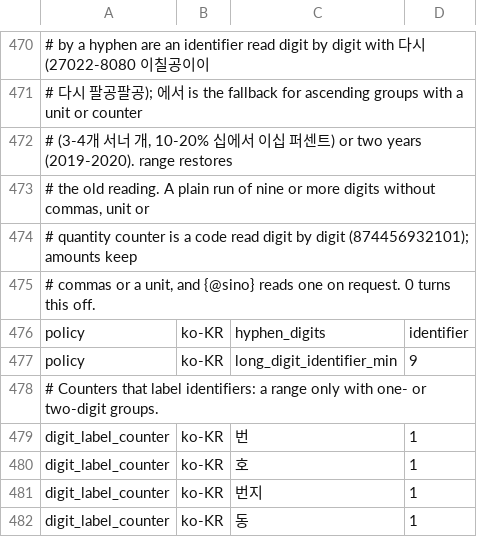
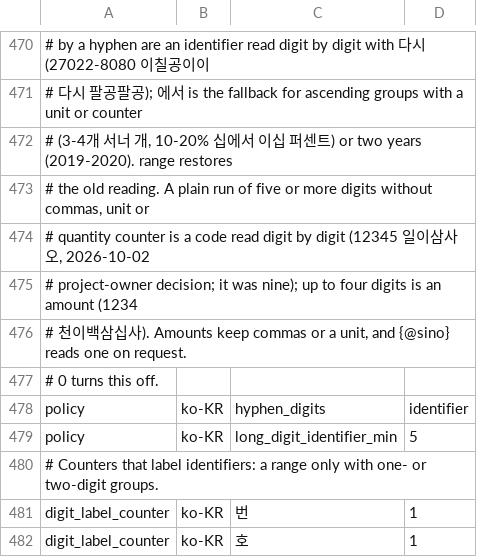
Before and after one commit to hunydev/tts-text-frontend, a TSV file: resources/languages/ko-KR/rules/numeric.tsv, drawn as a sheet; only a part is shown, gaps mark what is left out; the shorter side is filled out with more unchanged rows; addresses are those after the commit; the diff names each change by its address in the sheet, - before the commit and + after, or states it on an @@ line.

```diff
--- a/resources/languages/ko-KR/rules/numeric.tsv
+++ b/resources/languages/ko-KR/rules/numeric.tsv
-A473: …run of nine or more…
+A473: …run of five or more…
-A474: …by digit (874456932101); amounts keep
+A474: …by digit (12345 일이삼사오, 2026-10-02
-A475: # commas or a unit, and {@sino} reads one on request. 0 turns this off.
+A475: # project-owner decision; it was nine); up to four digits is an amount (1234
+row 476: # 천이백삼십사). Amounts keep commas or a unit, and {@sino} reads one on request.
+row 477: # 0 turns this off.
-D479: 9
+D479: 5
```
Also changed, not shown: 26 other files.
